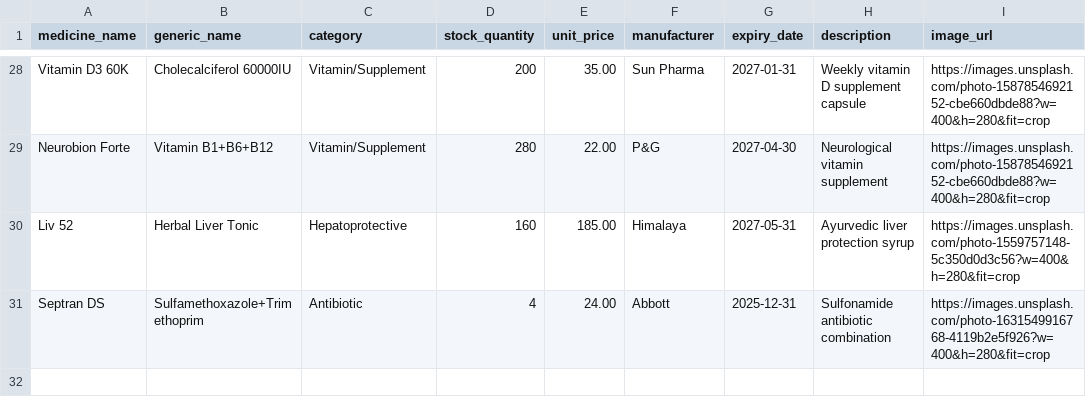
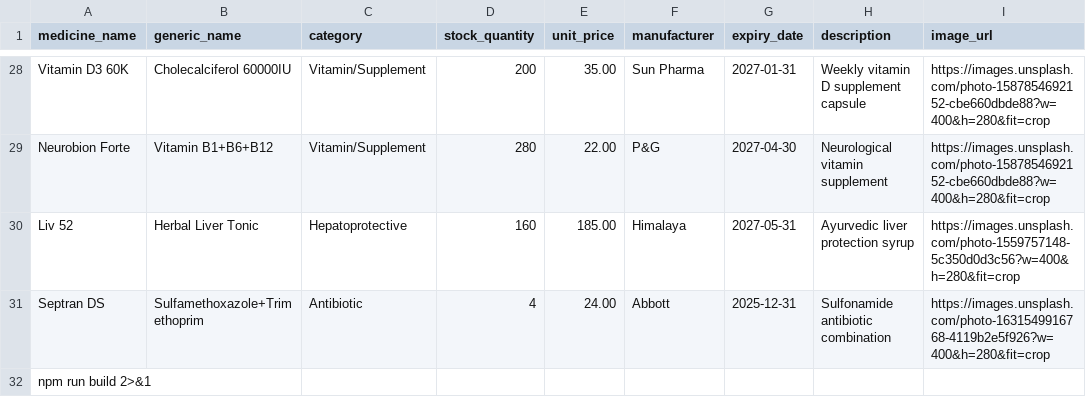
Before and after one commit to MR-pavan-patil/hospital-mgmt, a CSV file: medicines.csv, drawn as a sheet; only a part is shown, gaps mark what is left out.

```diff
--- a/medicines.csv
+++ b/medicines.csv
@@ -31 +31,2 @@ Liv 52,Herbal Liver Tonic,Hepatoprotective,160,185.00,Himalaya,2027-05-31,Ayurve
 Septran DS,Sulfamethoxazole+Trimethoprim,Antibiotic,4,24.00,Abbott,2025-12-31,Sulfonamide antibiotic combination,https://images.unsplash.com/photo-1631549916768-4119b2e5f926?w=400&h=280&fit=crop
+npm run build 2>&1
```
Also changed, not shown: 37 other files.
